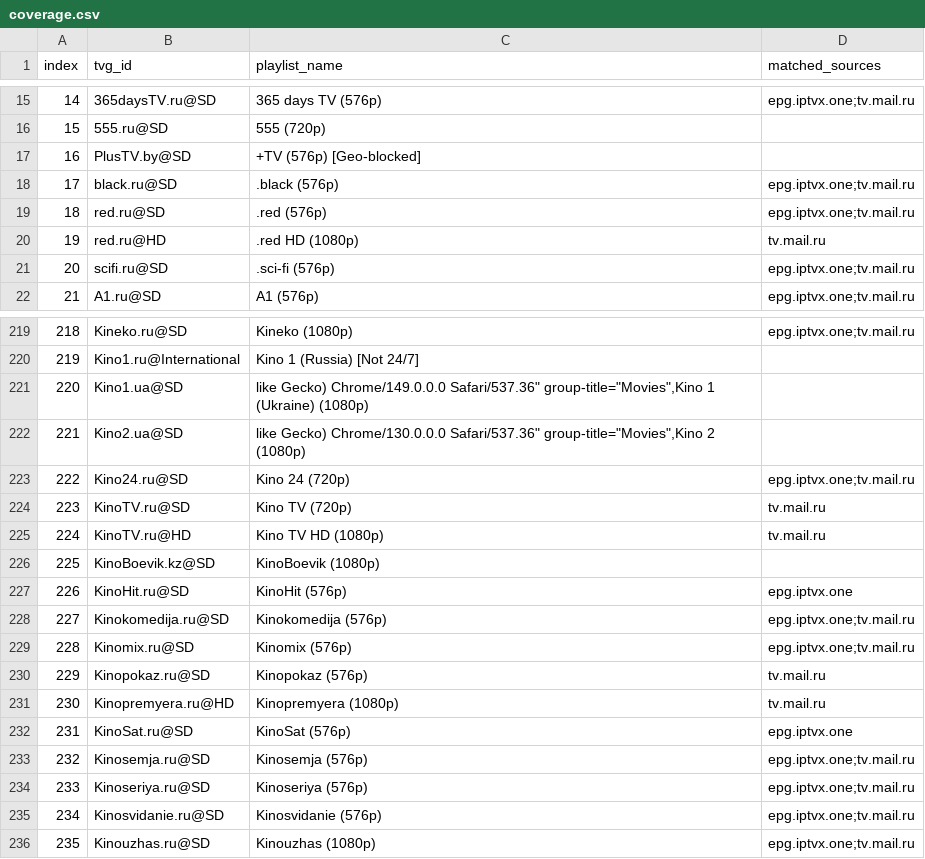
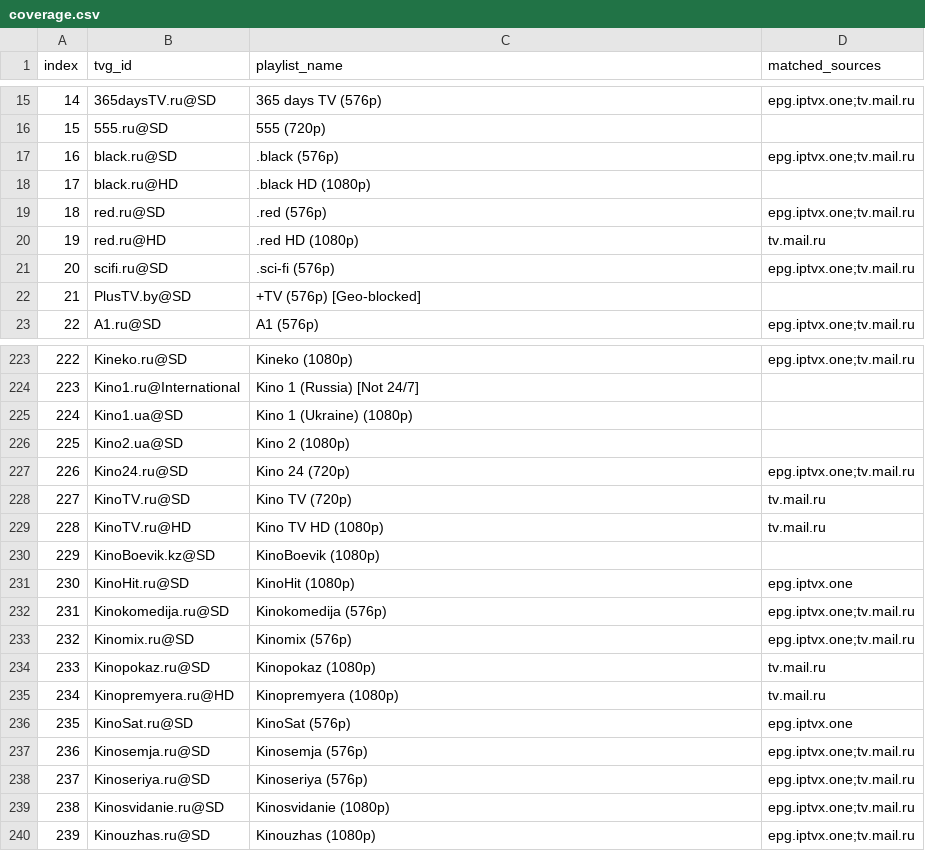
Before and after one commit to Jurgis-R/epg.RU.IPTV, a CSV file: coverage.csv, drawn as a sheet; only a part is shown, gaps mark what is left out; addresses are those after the commit; the diff covers the shown part only; the diff names each change by its address in the sheet, - before the commit and + after, or states it on an @@ line.

Commit message:
Refresh playlist coverage for 2026-11-23 and add 9tv

```diff
--- a/coverage.csv
+++ b/coverage.csv
@@ column A (index) renumbered from row 17 down @@
+row 18: 17 | black.ru@HD | .black HD (1080p)
@@ row 17 moved to row 22: 21 @@
-C225 (playlist_name): like Gecko) Chrome/149.0.0.0 Safari/537.36" group-title="Movies",Kino 1 (Ukraine)…
+C225 (playlist_name): Kino 1 (Ukraine)…
-C226 (playlist_name): like Gecko) Chrome/130.0.0.0 Safari/537.36" group-title="Movies",Kino 2 (1080p)
+C226 (playlist_name): Kino 2 (1080p)
-C231 (playlist_name): KinoHit (576p)
+C231 (playlist_name): KinoHit (1080p)
-C234 (playlist_name): Kinopokaz (576p)
+C234 (playlist_name): Kinopokaz (1080p)
-C239 (playlist_name): Kinosvidanie (576p)
+C239 (playlist_name): Kinosvidanie (1080p)
```
Also changed, not shown: 10 added rows, 1 removed row and 82 edited cells elsewhere in this file.
